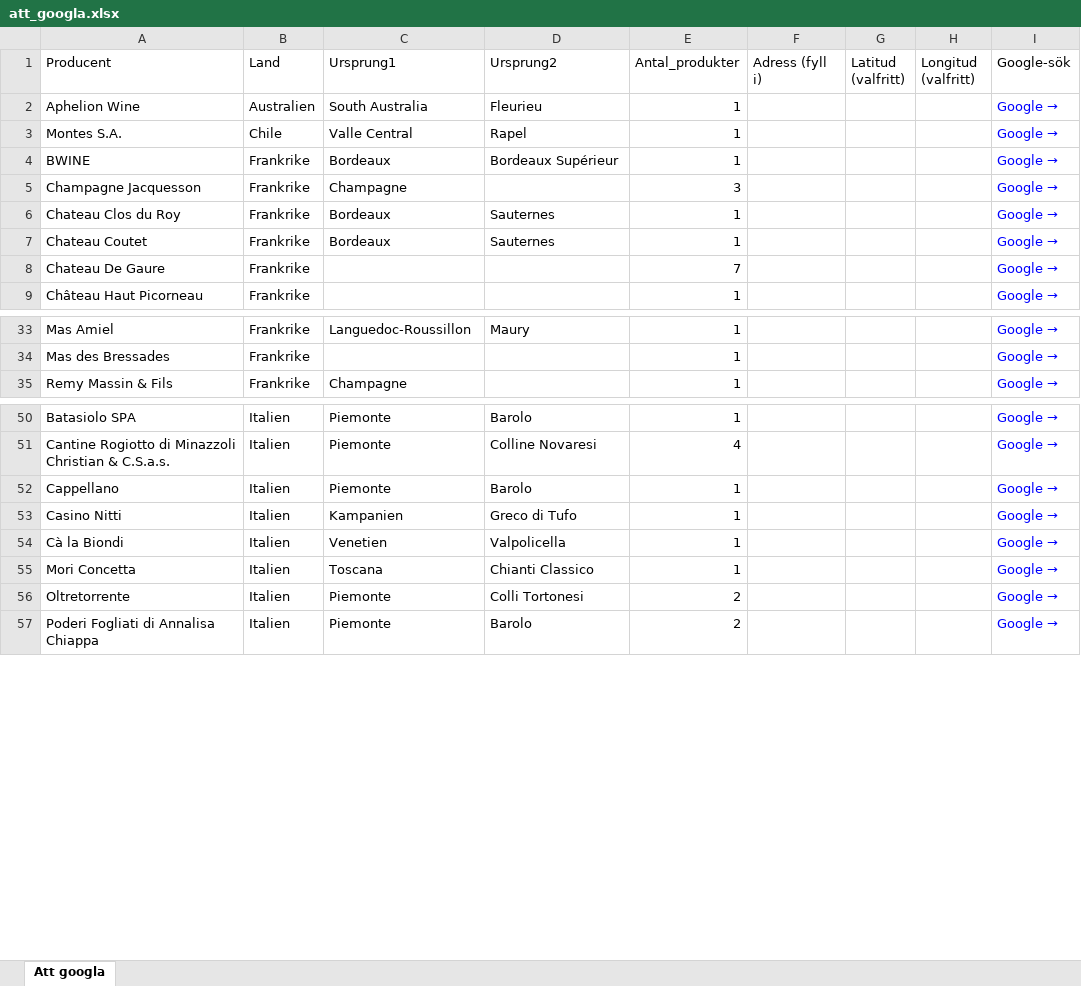
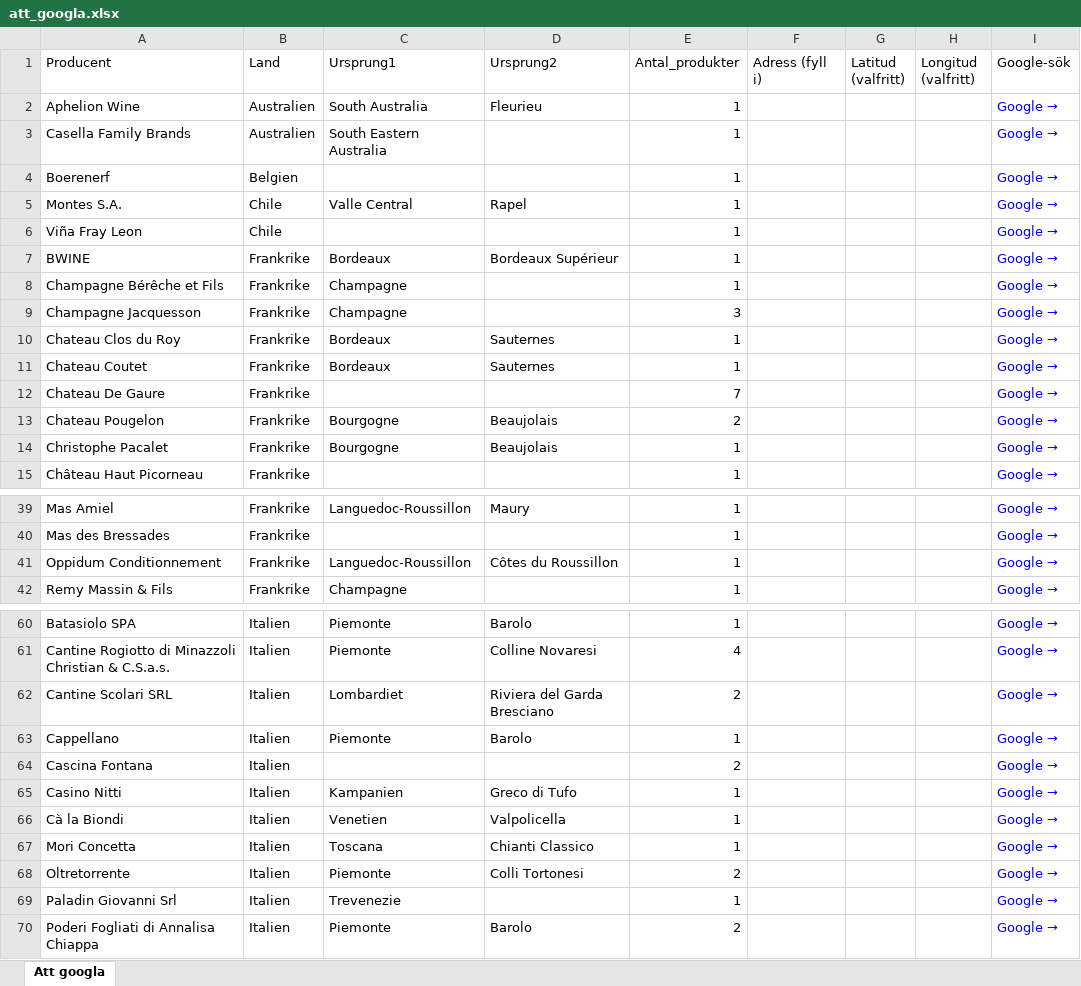
Before and after one commit to stasatebe/vinografi, an Excel workbook: data/att_googla.xlsx, sheet Att googla, drawn as a sheet; only a part is shown, gaps mark what is left out; values as stored, in another font and other column widths than the file's, no borders; the diff covers the shown part only; the diff names each change by its address in the sheet, - before the commit and + after, or states it on an @@ line.

```diff
--- a/data/att_googla.xlsx (sheet Att googla)
+++ b/data/att_googla.xlsx (sheet Att googla)
+row 3: Casella Family Brands | Australien | South Eastern Australia |  | 1 |  |  |  | Google →
+row 4: Boerenerf | Belgien |  |  | 1 |  |  |  | Google →
+row 6: Viña Fray Leon | Chile |  |  | 1 |  |  |  | Google →
+row 8: Champagne Bérêche et Fils | Frankrike | Champagne |  | 1 |  |  |  | Google →
+row 13: Chateau Pougelon | Frankrike | Bourgogne | Beaujolais | 2 |  |  |  | Google →
+row 14: Christophe Pacalet | Frankrike | Bourgogne | Beaujolais | 1 |  |  |  | Google →
+row 41: Oppidum Conditionnement | Frankrike | Languedoc-Roussillon | Côtes du Roussillon | 1 |  |  |  | Google →
+row 62: Cantine Scolari SRL | Italien | Lombardiet | Riviera del Garda Bresciano | 2 |  |  |  | Google →
+row 64: Cascina Fontana | Italien |  |  | 2 |  |  |  | Google →
+row 69: Paladin Giovanni Srl | Italien | Trevenezie |  | 1 |  |  |  | Google →
```
Also changed, not shown: 16 added rows elsewhere in this sheet, 1 other file.
